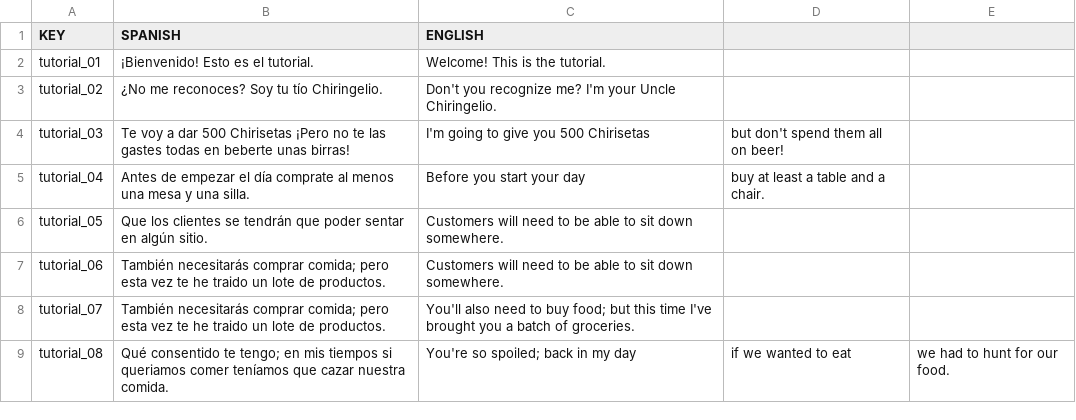
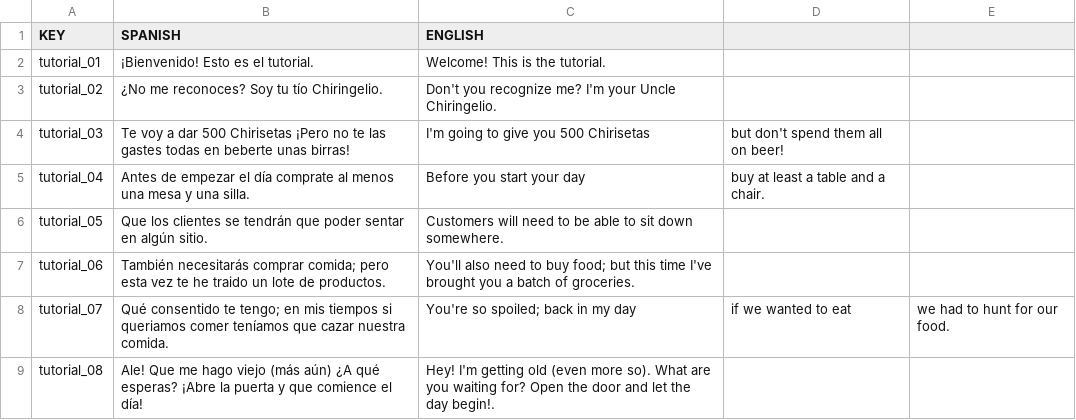
Before and after one commit to sebaso/GuirisTrap, a CSV file: Assets/Resources/idiomas.csv, drawn as a sheet.

```diff
--- a/Assets/Resources/idiomas.csv
+++ b/Assets/Resources/idiomas.csv
@@ -6,4 +6,4 @@ tutorial_04, Antes de empezar el día comprate al menos una mesa y una silla.,Be
 tutorial_05, Que los clientes se tendrán que poder sentar en algún sitio.,Customers will need to be able to sit down somewhere.
-tutorial_06, También necesitarás comprar comida; pero esta vez te he traido un lote de productos.,Customers will need to be able to sit down somewhere.
-tutorial_07, También necesitarás comprar comida; pero esta vez te he traido un lote de productos.,You'll also need to buy food; but this time I've brought you a batch of groceries.
-tutorial_08, Qué consentido te tengo; en mis tiempos si queriamos comer teníamos que cazar nuestra comida.,You're so spoiled; back in my day, if we wanted to eat, we had to hunt for our food.
+tutorial_06, También necesitarás comprar comida; pero esta vez te he traido un lote de productos.,You'll also need to buy food; but this time I've brought you a batch of groceries.
+tutorial_07, Qué consentido te tengo; en mis tiempos si queriamos comer teníamos que cazar nuestra comida.,You're so spoiled; back in my day, if we wanted to eat, we had to hunt for our food.
+tutorial_08, Ale! Que me hago viejo (más aún) ¿A qué esperas? ¡Abre la puerta y que comience el día!,Hey! I'm getting old (even more so). What are you waiting for? Open the door and let the day begin!.
```
Also changed, not shown: 1 other file.
